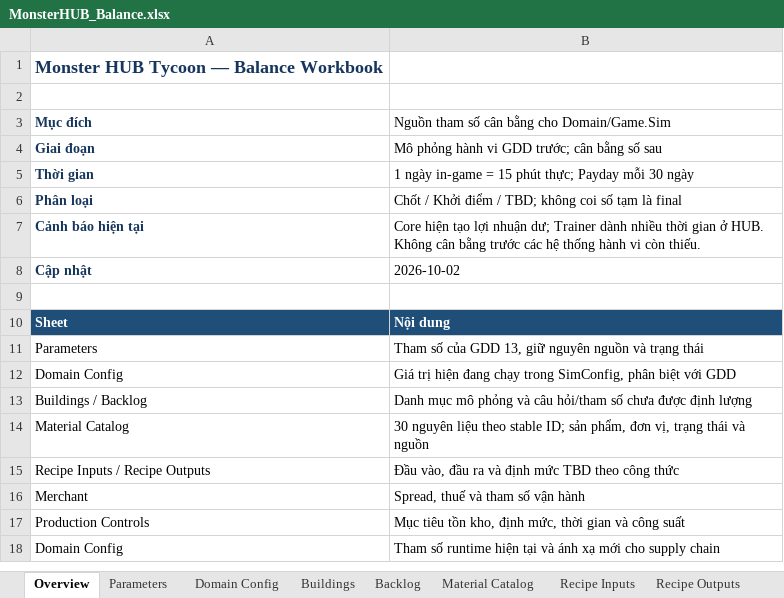
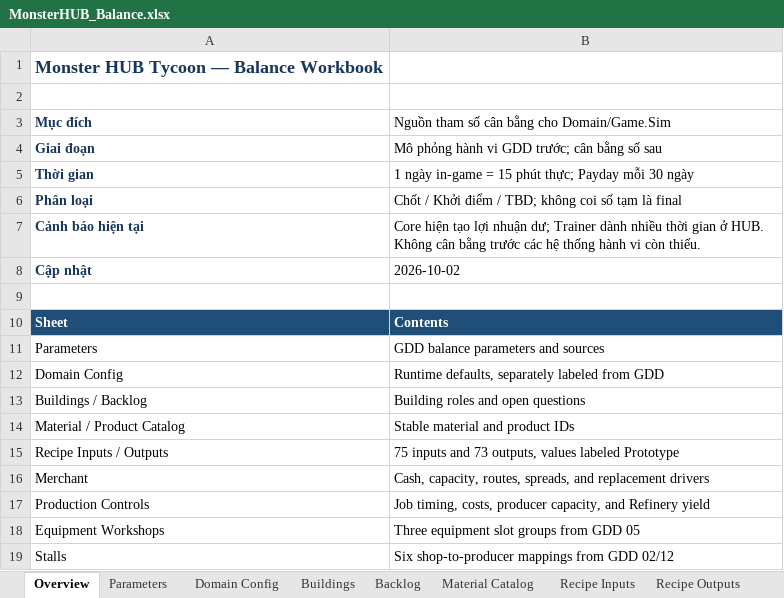
Before and after one commit to slym1v98/monster_hub_tycoon, an Excel workbook: docs/balance/MonsterHUB_Balance.xlsx, sheet Overview, drawn as a sheet; values as stored, in another font and other column widths than the file's, no borders; removed rows and columns are numbered as before the commit, all else as after; the diff names each change by its address in the sheet, - before the commit and + after, or states it on an @@ line.

Commit message:
feat(domain): model workshop recipes and consumable stalls

```diff
--- a/docs/balance/MonsterHUB_Balance.xlsx (sheet Overview)
+++ b/docs/balance/MonsterHUB_Balance.xlsx (sheet Overview)
-B10: Nội dung
+B10: Contents
-B11: Tham số của GDD 13, giữ nguyên nguồn và trạng thái
+B11: GDD balance parameters and sources
-B12: Giá trị hiện đang chạy trong SimConfig, phân biệt với GDD
+B12: Runtime defaults, separately labeled from GDD
-B13: Danh mục mô phỏng và câu hỏi/tham số chưa được định lượng
+B13: Building roles and open questions
-row 14: Material Catalog | 30 nguyên liệu theo stable ID; sản phẩm, đơn vị, trạng thái và nguồn
-row 15: Recipe Inputs / Recipe Outputs | Đầu vào, đầu ra và định mức TBD theo công thức
+row 14: Material / Product Catalog | Stable material and product IDs
+row 15: Recipe Inputs / Outputs | 75 inputs and 73 outputs, values labeled Prototype
-B16: Spread, thuế và tham số vận hành
+B16: Cash, capacity, routes, spreads, and replacement drivers
-B17: Mục tiêu tồn kho, định mức, thời gian và công suất
+B17: Job timing, costs, producer capacity, and Refinery yield
-row 18: Domain Config | Tham số runtime hiện tại và ánh xạ mới cho supply chain
+row 18: Equipment Workshops | Three equipment slot groups from GDD 05
+row 19: Stalls | Six shop-to-producer mappings from GDD 02/12
```
Also changed, not shown: sheet Recipe Inputs, sheet Recipe Outputs, sheet Product Catalog, other sheet tabs, 6 other files.
